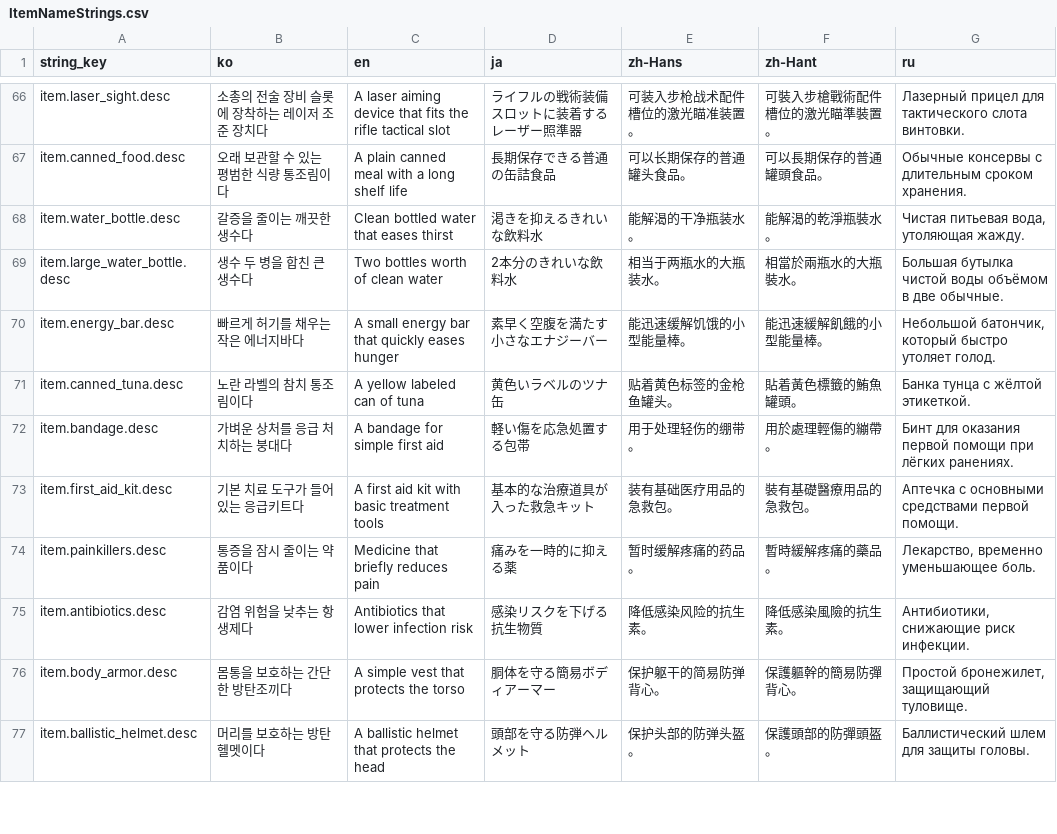
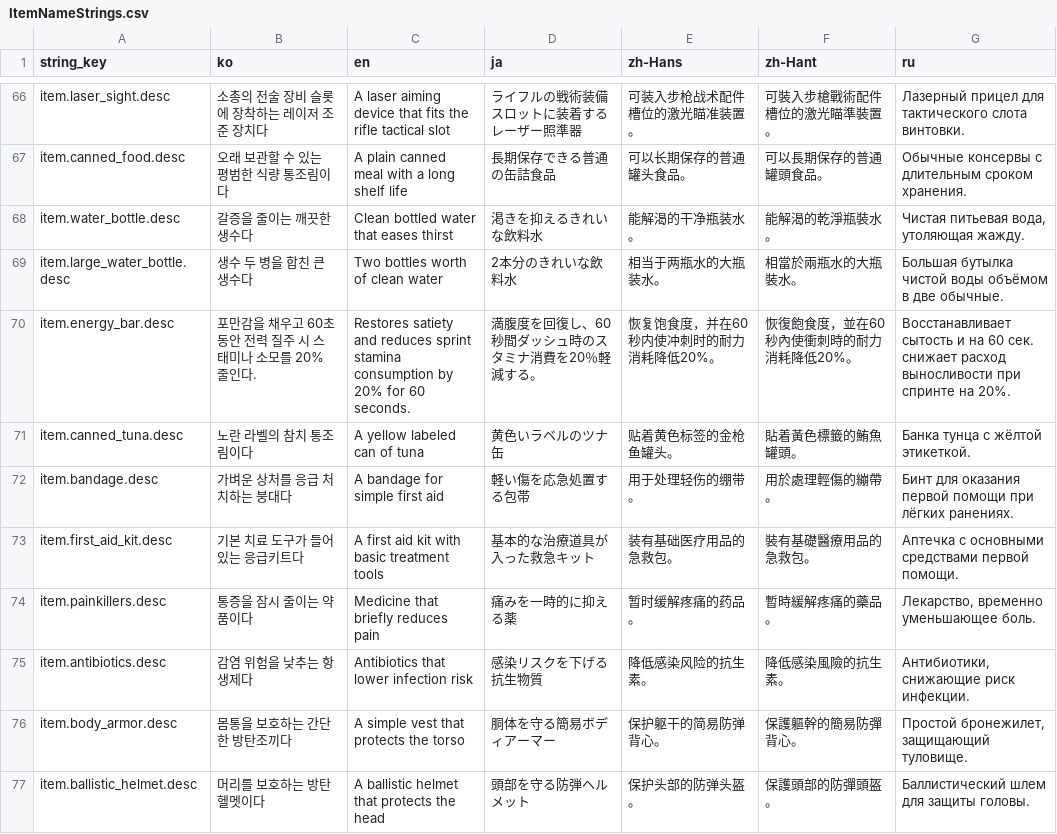
Before and after one commit to octopus7/extraction_shooter, a CSV file: TunaSweeper/Content/Data/ItemNameStrings.csv, drawn as a sheet; only a part is shown, gaps mark what is left out.

Commit message:
Add a timed sprint stamina buff to energy bars

```diff
--- a/TunaSweeper/Content/Data/ItemNameStrings.csv
+++ b/TunaSweeper/Content/Data/ItemNameStrings.csv
@@ -69,3 +69,3 @@ item.water_bottle.desc,갈증을 줄이는 깨끗한 생수다,Clean bottled wat
 item.large_water_bottle.desc,생수 두 병을 합친 큰 생수다,Two bottles worth of clean water,2本分のきれいな飲料水,相当于两瓶水的大瓶装水。,相當於兩瓶水的大瓶裝水。,Большая бутылка чистой воды объёмом в две обычные.
-item.energy_bar.desc,빠르게 허기를 채우는 작은 에너지바다,A small energy bar that quickly eases hunger,素早く空腹を満たす小さなエナジーバー,能迅速缓解饥饿的小型能量棒。,能迅速緩解飢餓的小型能量棒。,"Небольшой батончик, который быстро утоляет голод."
+item.energy_bar.desc,포만감을 채우고 60초 동안 전력 질주 시 스태미나 소모를 20% 줄인다.,Restores satiety and reduces sprint stamina consumption by 20% for 60 seconds.,満腹度を回復し、60秒間ダッシュ時のスタミナ消費を20％軽減する。,恢复饱食度，并在60秒内使冲刺时的耐力消耗降低20%。,恢復飽食度，並在60秒內使衝刺時的耐力消耗降低20%。,Восстанавливает сытость и на 60 сек. снижает расход выносливости при спринте на 20%.
 item.canned_tuna.desc,노란 라벨의 참치 통조림이다,A yellow labeled can of tuna,黄色いラベルのツナ缶,贴着黄色标签的金枪鱼罐头。,貼着黃色標籤的鮪魚罐頭。,Банка тунца с жёлтой этикеткой.
```
Also changed, not shown: 6 other files.
